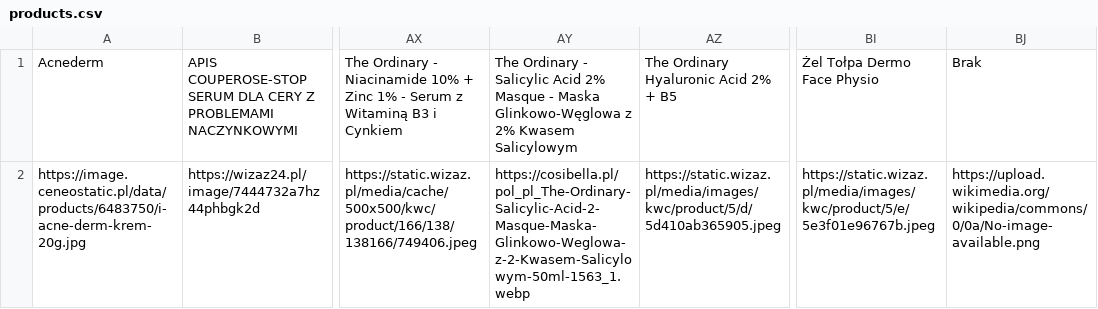
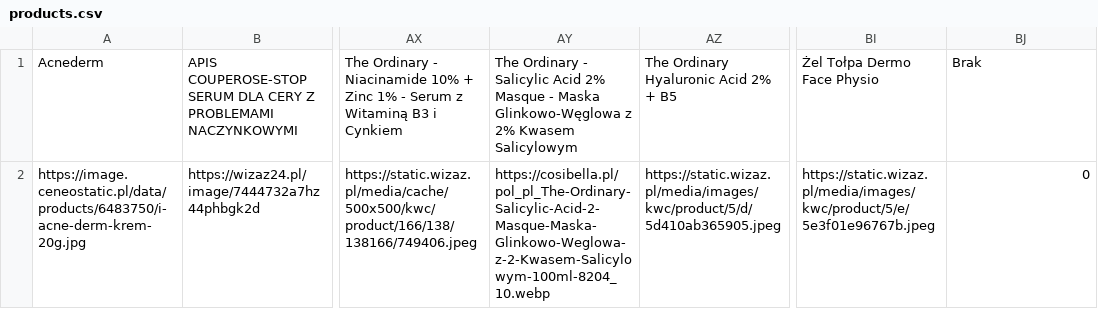
Before and after one commit to suzejka/skinCare, a CSV file: products.csv, drawn as a sheet; only a part is shown, gaps mark what is left out; the diff names each change by its address in the sheet, - before the commit and + after, or states it on an @@ line.

```diff
--- a/products.csv
+++ b/products.csv
-AY2: https://cosibella.pl/pol_pl_The-Ordinary-Salicylic-Acid-2-Masque-Maska-Glinkowo-Weglowa-z-2-Kwasem-Salicylowym-50ml-1563_1.webp
+AY2: https://cosibella.pl/pol_pl_The-Ordinary-Salicylic-Acid-2-Masque-Maska-Glinkowo-Weglowa-z-2-Kwasem-Salicylowym-100ml-8204_10.webp
-BJ2: https://upload.wikimedia.org/wikipedia/commons/0/0a/No-image-available.png
+BJ2: 0
```
